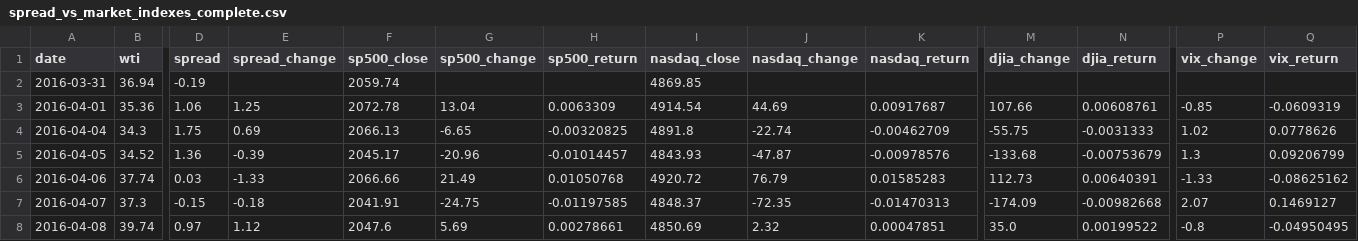
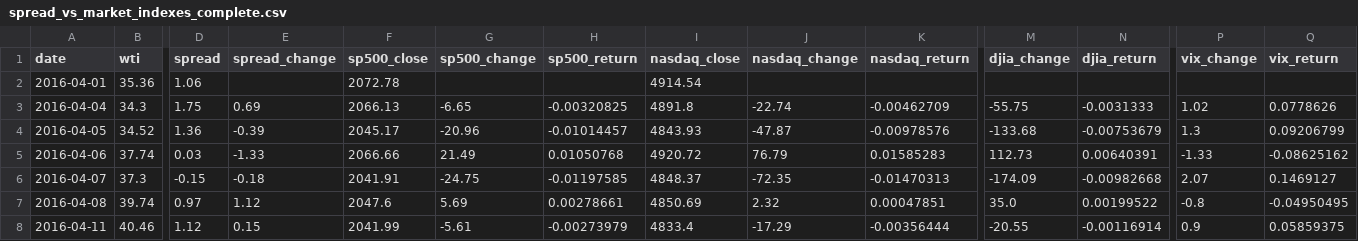
Before and after one commit to ha101/spread, a CSV file: spread_vs_market_indexes_complete.csv, drawn as a sheet; only a part is shown, gaps mark what is left out; the shorter side is filled out with more unchanged rows; removed rows and columns are numbered as before the commit, all else as after; rows hold the shown columns only; the diff names each change by its address in the sheet, - before the commit and + after, or states it on an @@ line.

```diff
--- a/spread_vs_market_indexes_complete.csv
+++ b/spread_vs_market_indexes_complete.csv
-row 2: 2016-03-31 | 36.94 | -0.19 |  | 2059.74 |  |  | 4869.85
-E2 (spread_change): 1.25
+E2 (spread_change): (empty)
-G2 (sp500_change): 13.04
+G2 (sp500_change): (empty)
-H2 (sp500_return): 0.0063309
+H2 (sp500_return): (empty)
-J2 (nasdaq_change): 44.69
+J2 (nasdaq_change): (empty)
-K2 (nasdaq_return): 0.00917687
+K2 (nasdaq_return): (empty)
-M2 (djia_change): 107.66
+M2 (djia_change): (empty)
-N2 (djia_return): 0.00608761
+N2 (djia_return): (empty)
-P2 (vix_change): -0.85
+P2 (vix_change): (empty)
-Q2 (vix_return): -0.0609319
+Q2 (vix_return): (empty)
```
Also changed, not shown: spread_vs_market_indexes.csv, spread_vs_sp500.csv, 7 other files.
